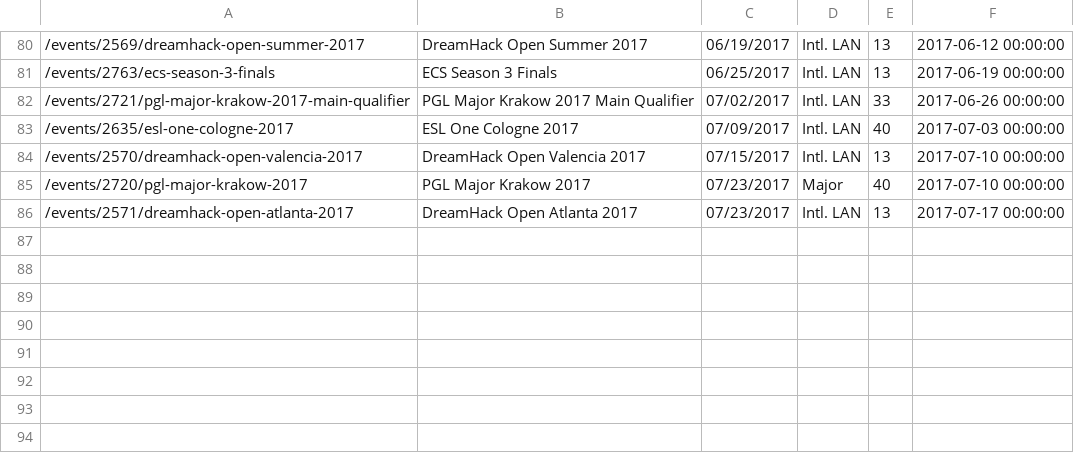
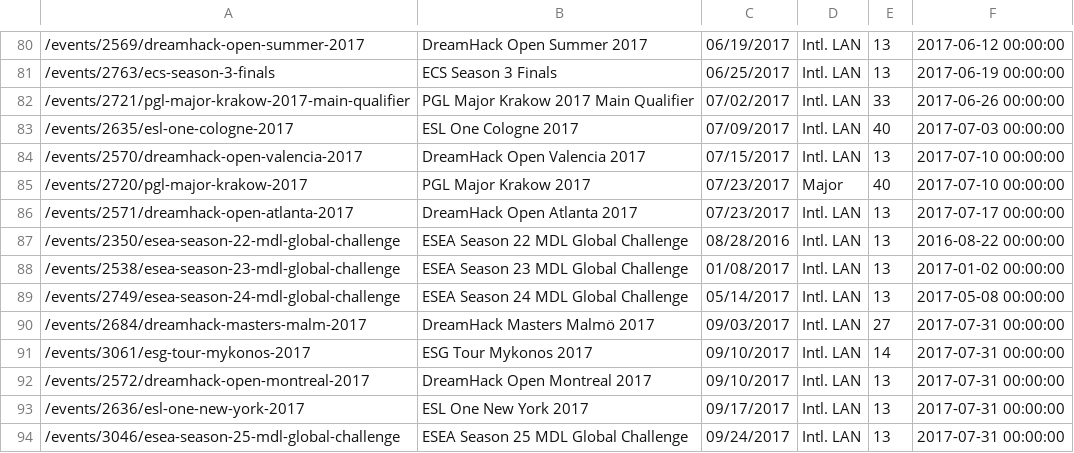
Before and after one commit to jivfl3p7/csgo-1, a CSV file: csv/hltv_events.csv, drawn as a sheet; only a part is shown, gaps mark what is left out.

```diff
--- a/csv/hltv_events.csv
+++ b/csv/hltv_events.csv
@@ -86 +86,9 @@
 /events/2571/dreamhack-open-atlanta-2017,DreamHack Open Atlanta 2017,07/23/2017,Intl. LAN,13,2017-07-17 00:00:00
+/events/2350/esea-season-22-mdl-global-challenge,ESEA Season 22 MDL Global Challenge,08/28/2016,Intl. LAN,13,2016-08-22 00:00:00
+/events/2538/esea-season-23-mdl-global-challenge,ESEA Season 23 MDL Global Challenge,01/08/2017,Intl. LAN,13,2017-01-02 00:00:00
+/events/2749/esea-season-24-mdl-global-challenge,ESEA Season 24 MDL Global Challenge,05/14/2017,Intl. LAN,13,2017-05-08 00:00:00
+/events/2684/dreamhack-masters-malm-2017,DreamHack Masters Malmö 2017,09/03/2017,Intl. LAN,27,2017-07-31 00:00:00
+/events/3061/esg-tour-mykonos-2017,ESG Tour Mykonos 2017,09/10/2017,Intl. LAN,14,2017-07-31 00:00:00
+/events/2572/dreamhack-open-montreal-2017,DreamHack Open Montreal 2017,09/10/2017,Intl. LAN,13,2017-07-31 00:00:00
+/events/2636/esl-one-new-york-2017,ESL One New York 2017,09/17/2017,Intl. LAN,13,2017-07-31 00:00:00
+/events/3046/esea-season-25-mdl-global-challenge,ESEA Season 25 MDL Global Challenge,09/24/2017,Intl. LAN,13,2017-07-31 00:00:00
```
Also changed, not shown: csv/hltv_team_places.csv, csv/json_fails.csv, 13 other files.
